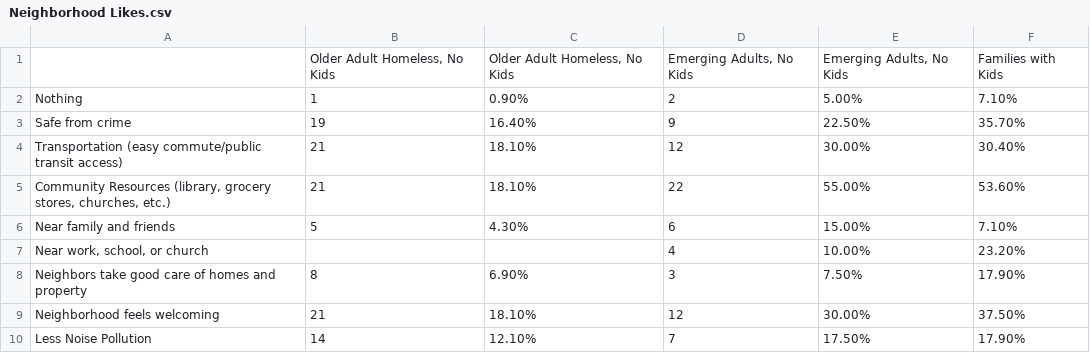
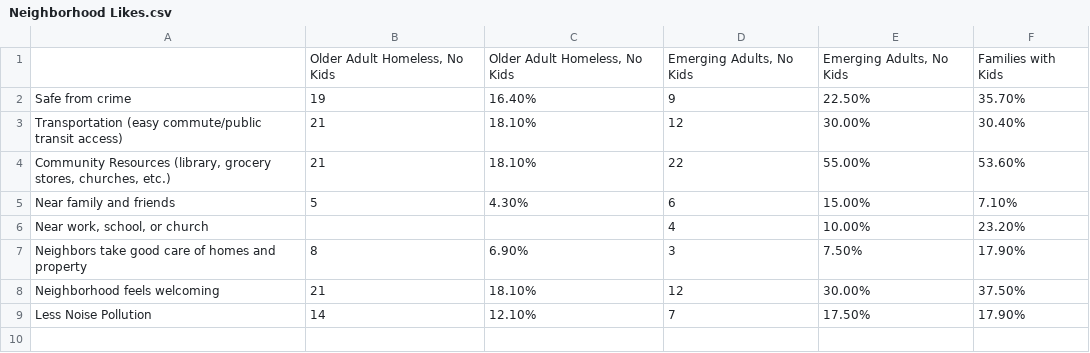
Before and after one commit to Amandanoelward/GitHubFHP_Repository, a CSV file: Housing 2/Neighborhood Likes.csv, drawn as a sheet.

Commit message:
Update Neighborhood Likes.csv

```diff
--- a/Housing 2/Neighborhood Likes.csv
+++ b/Housing 2/Neighborhood Likes.csv
@@ -1,3 +1,2 @@
 ,"Older Adult Homeless, No Kids","Older Adult Homeless, No Kids","Emerging Adults, No Kids","Emerging Adults, No Kids",Families with Kids
- Nothing,1,0.90%,2,5.00%,7.10%
  Safe from crime,19,16.40%,9,22.50%,35.70%
```
